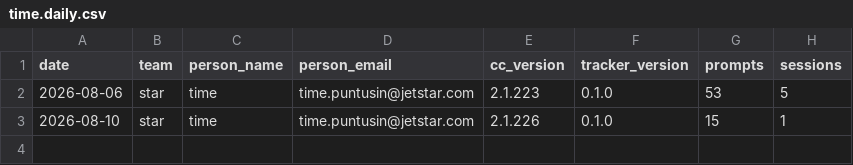
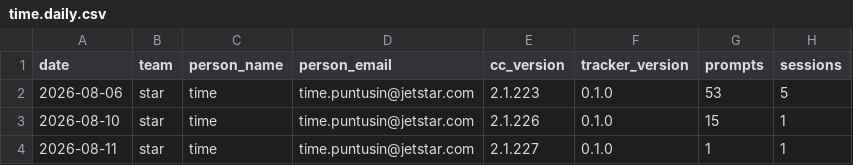
Before and after one commit to timepatiphonp-tw/claude-code-usage-tracker, a CSV file: logs/time.daily.csv, drawn as a sheet; the diff names each change by its address in the sheet, - before the commit and + after, or states it on an @@ line.

```diff
--- a/logs/time.daily.csv
+++ b/logs/time.daily.csv
+row 4: 2026-08-11 | star | time | time.puntusin@jetstar.com | 2.1.227 | 0.1.0 | 1 | 1
```
Also changed, not shown: logs/time.models.csv.
